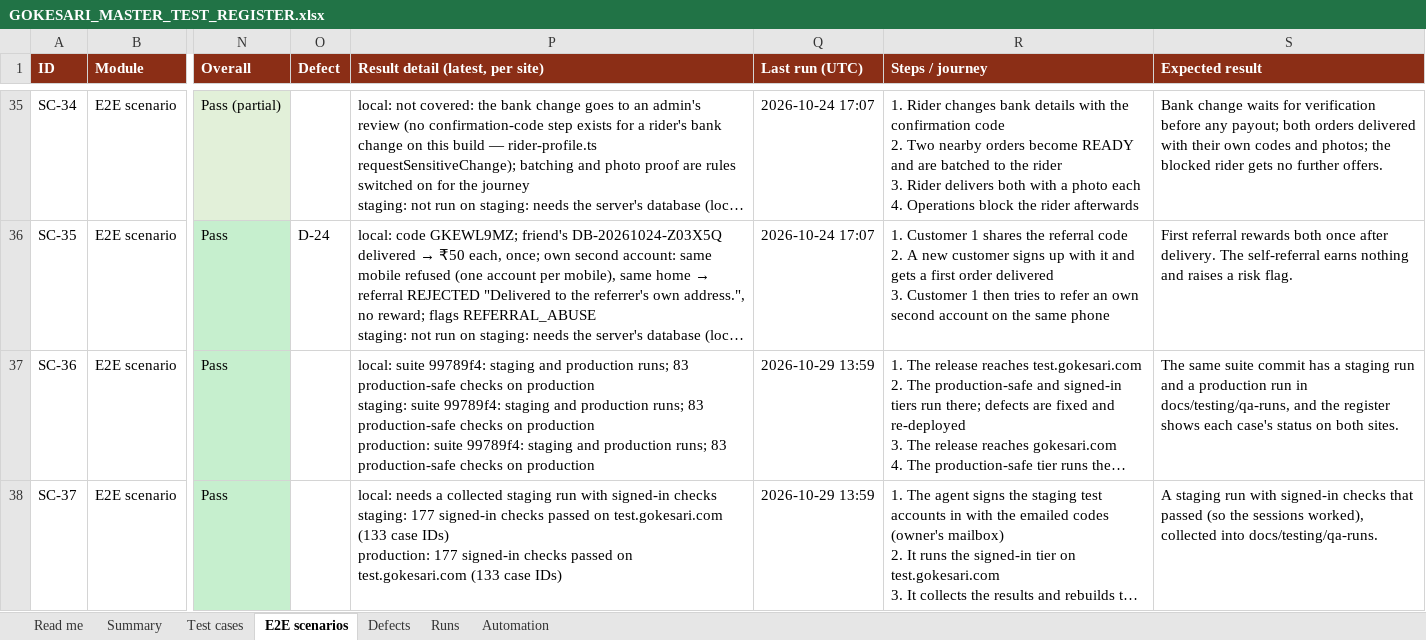
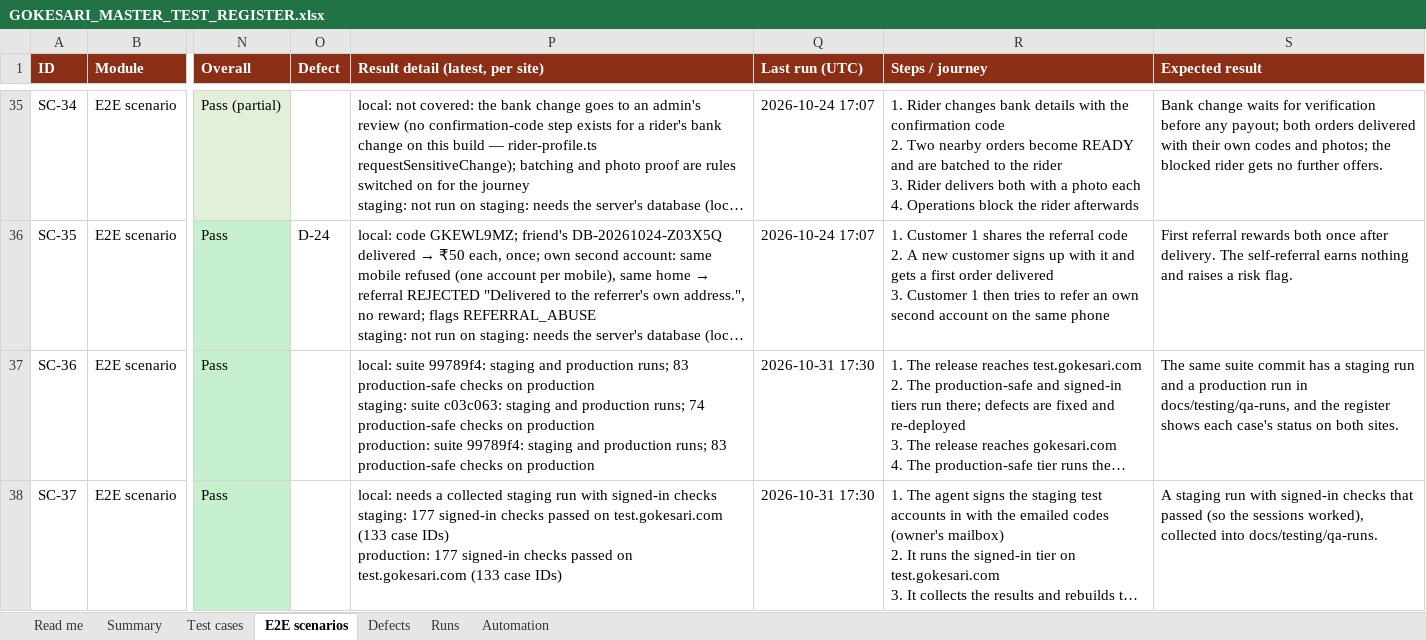
Before and after one commit to sanjaymorankar-debug/GoKesari, an Excel workbook: docs/testing/GOKESARI_MASTER_TEST_REGISTER.xlsx, sheet E2E scenarios, drawn as a sheet; only a part is shown, gaps mark what is left out; long unchanged cells end in …; values as stored, in another font and other column widths than the file's, no borders; the diff names each change by its address in the sheet, - before the commit and + after, or states it on an @@ line.

```diff
--- a/docs/testing/GOKESARI_MASTER_TEST_REGISTER.xlsx (sheet E2E scenarios)
+++ b/docs/testing/GOKESARI_MASTER_TEST_REGISTER.xlsx (sheet E2E scenarios)
-P37 (Result detail (latest, per site)): …staging: suite 99789f4: staging and production runs; 83 production-safe checks…
+P37 (Result detail (latest, per site)): …staging: suite c03c063: staging and production runs; 74 production-safe checks…
-Q37:Q38 (Last run (UTC)): 2026-10-29 13:59
+Q37:Q38 (Last run (UTC)): 2026-10-31 17:30
```
Also changed, not shown: sheet Test cases, sheet Summary, sheet Defects, sheet Runs, sheet Automation, sheet Read me, test-cases.xlsx, 8 other files.
